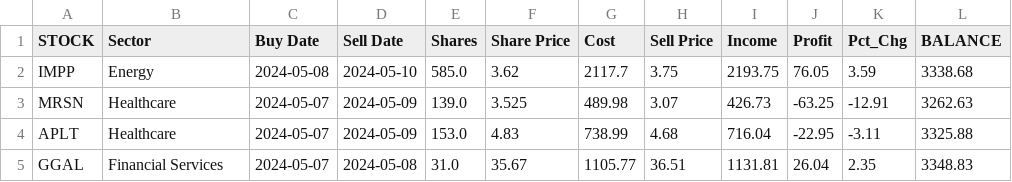
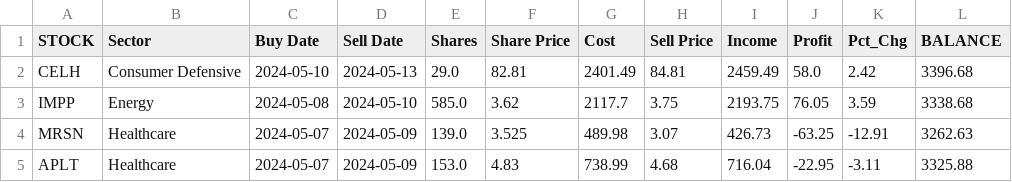
Before and after one commit to p-norris/swing_trades, a CSV file: src/history.csv, drawn as a sheet; only a part is shown; the shorter side is filled out with more unchanged rows; the diff names each change by its address in the sheet, - before the commit and + after, or states it on an @@ line.

Commit message:
updating file

```diff
--- a/src/history.csv
+++ b/src/history.csv
+row 2: CELH | Consumer Defensive | 2024-05-10 | 2024-05-13 | 29.0 | 82.81 | 2401.49 | 84.81 | 2459.49 | 58.0 | 2.42 | 3396.68
```
